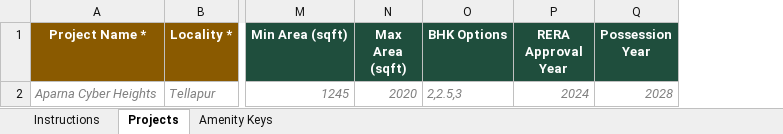
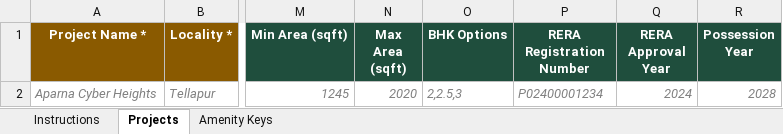
Before and after one commit to premjit1234/hyderabadnow, an Excel workbook: public/templates/HyderabadNow_Bulk_Project_Upload_Template.xlsx, sheet Projects, drawn as a sheet; only a part is shown, gaps mark what is left out; values as stored, in another font and other column widths than the file's, no borders; the diff names each change by its address in the sheet, - before the commit and + after, or states it on an @@ line.

Commit message:
Add trust & verification, financial tools, WhatsApp OTP phone verification

```diff
--- a/public/templates/HyderabadNow_Bulk_Project_Upload_Template.xlsx (sheet Projects)
+++ b/public/templates/HyderabadNow_Bulk_Project_Upload_Template.xlsx (sheet Projects)
+column P (RERA Registration Number), row 2: P02400001234
```
Also changed, not shown: sheet Instructions, templates/HyderabadNow_Bulk_Project_Upload_Template.xlsx, 33 other files.
